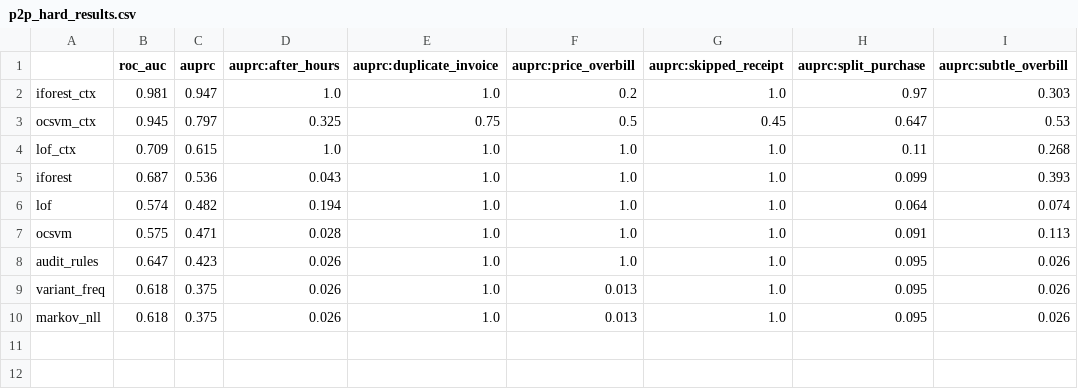
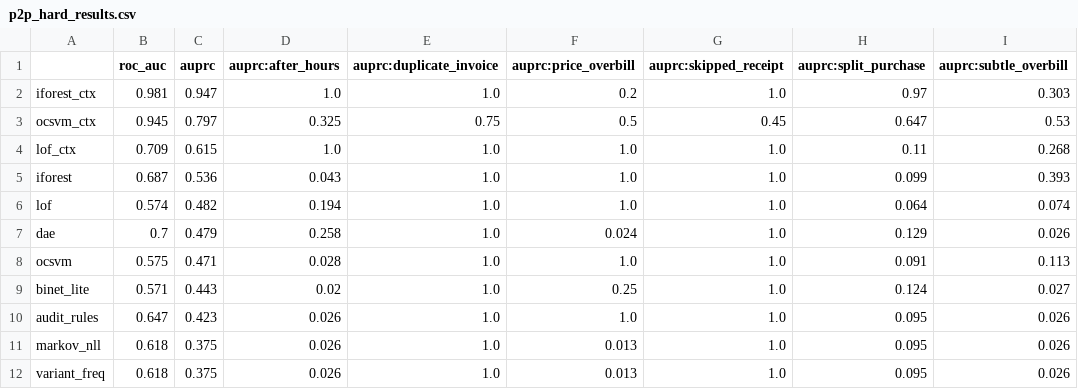
Before and after one commit to aminmiral/erp-anomaly-bench, a CSV file: src/results/p2p_hard_results.csv, drawn as a sheet.

Commit message:
Deep single-trace methods (DAE, BINet-lite): mid-pack — feature scope beats model capacity on this benchmark

```diff
--- a/src/results/p2p_hard_results.csv
+++ b/src/results/p2p_hard_results.csv
@@ -6,5 +6,7 @@ iforest,0.687,0.536,0.043,1.0,1.0,1.0,0.099,0.393
 lof,0.574,0.482,0.194,1.0,1.0,1.0,0.064,0.074
+dae,0.7,0.479,0.258,1.0,0.024,1.0,0.129,0.026
 ocsvm,0.575,0.471,0.028,1.0,1.0,1.0,0.091,0.113
+binet_lite,0.571,0.443,0.02,1.0,0.25,1.0,0.124,0.027
 audit_rules,0.647,0.423,0.026,1.0,1.0,1.0,0.095,0.026
+markov_nll,0.618,0.375,0.026,1.0,0.013,1.0,0.095,0.026
 variant_freq,0.618,0.375,0.026,1.0,0.013,1.0,0.095,0.026
-markov_nll,0.618,0.375,0.026,1.0,0.013,1.0,0.095,0.026
```
Also changed, not shown: 6 other files.
